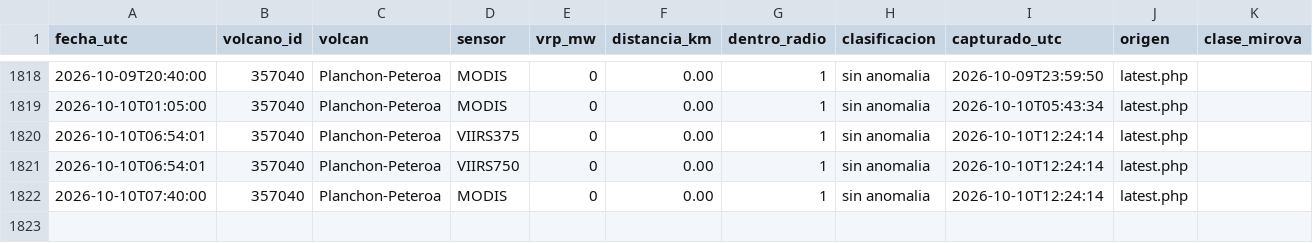
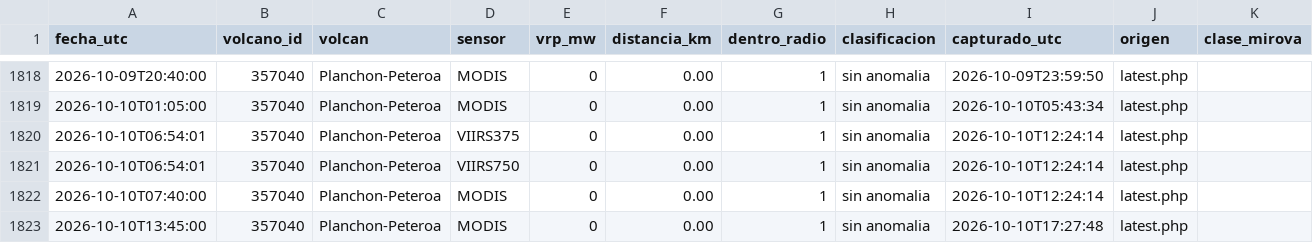
Before and after one commit to ProfeSergioM/ProfeSergioM.github.io, a CSV file: mirova/datos/Planchon_Peteroa.csv, drawn as a sheet; only a part is shown, gaps mark what is left out.

```diff
--- a/mirova/datos/Planchon_Peteroa.csv
+++ b/mirova/datos/Planchon_Peteroa.csv
@@ -1822 +1822,2 @@ fecha_utc,volcano_id,volcan,sensor,vrp_mw,distancia_km,dentro_radio,clasificacio
 2026-10-10T07:40:00,357040,Planchon-Peteroa,MODIS,0,0.00,1,sin anomalia,2026-10-10T12:24:14,latest.php,
+2026-10-10T13:45:00,357040,Planchon-Peteroa,MODIS,0,0.00,1,sin anomalia,2026-10-10T17:27:48,latest.php,
```
Also changed, not shown: mirova/datos/Chaiten.csv, mirova/datos/Nevados_de_Chillan.csv, 19 other files.
